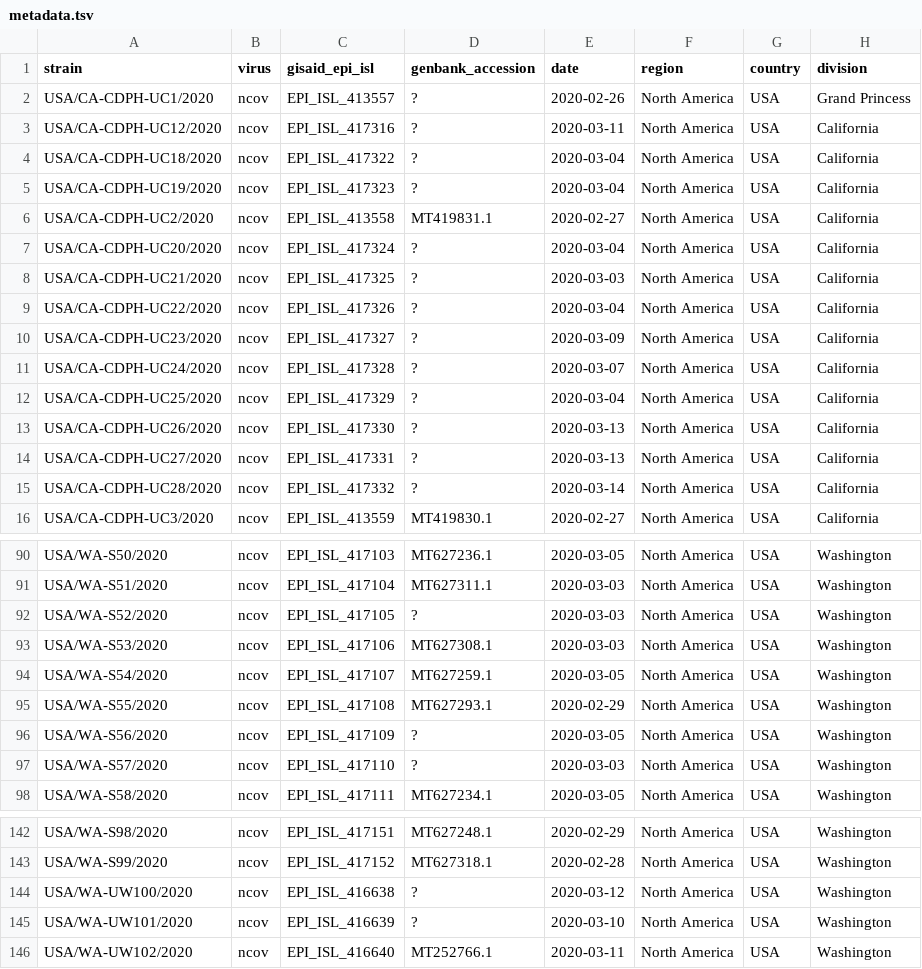
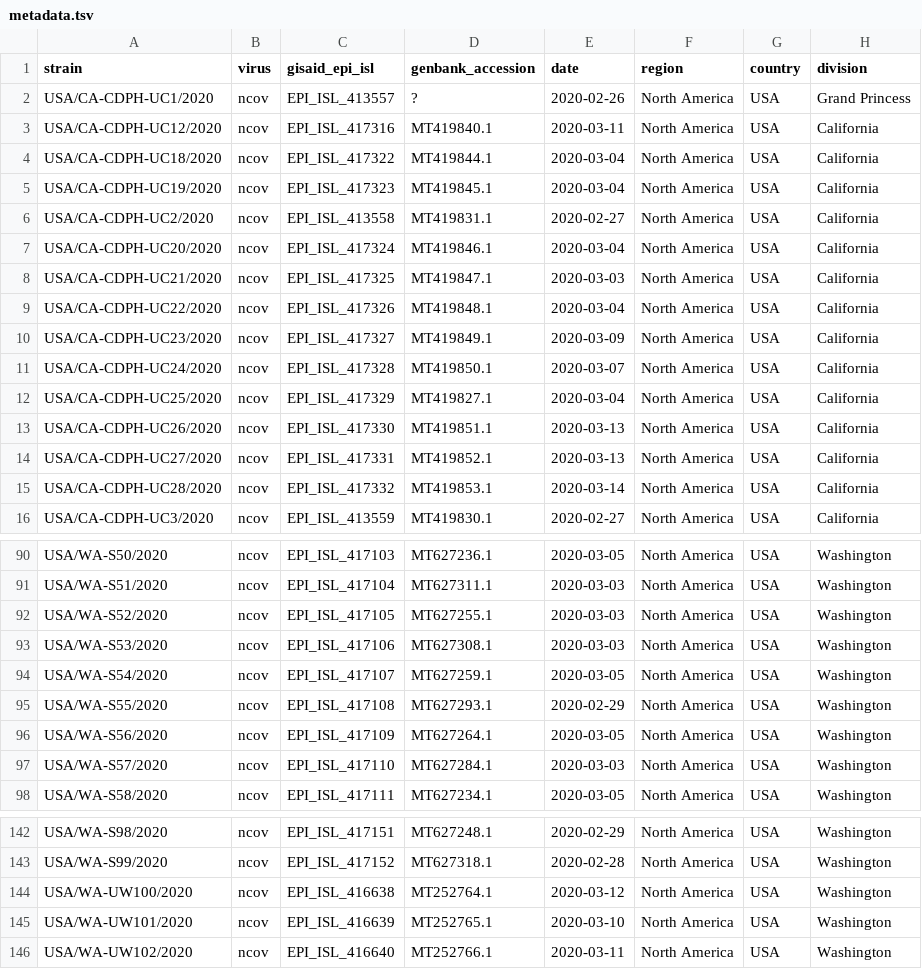
Before and after one commit to blab/ncov-cryptic-transmission, a TSV file: data/metadata.tsv, drawn as a sheet; only a part is shown, gaps mark what is left out; the diff covers the shown part only; the diff names each change by its address in the sheet, - before the commit and + after, or states it on an @@ line.

Commit message:
Update metadata with additional GenBank accessions
Additional GenBank accessions for 38 sequences found through searching
the strain name via https://www.ncbi.nlm.nih.gov/nuccore.

I made sure the strain name, collection date, and lab/authors matched.

```diff
--- a/data/metadata.tsv
+++ b/data/metadata.tsv
-D3 (genbank_accession): ?
+D3 (genbank_accession): MT419840.1
-D4 (genbank_accession): ?
+D4 (genbank_accession): MT419844.1
-D5 (genbank_accession): ?
+D5 (genbank_accession): MT419845.1
-D7 (genbank_accession): ?
+D7 (genbank_accession): MT419846.1
-D8 (genbank_accession): ?
+D8 (genbank_accession): MT419847.1
-D9 (genbank_accession): ?
+D9 (genbank_accession): MT419848.1
-D10 (genbank_accession): ?
+D10 (genbank_accession): MT419849.1
-D11 (genbank_accession): ?
+D11 (genbank_accession): MT419850.1
-D12 (genbank_accession): ?
+D12 (genbank_accession): MT419827.1
-D13 (genbank_accession): ?
+D13 (genbank_accession): MT419851.1
-D14 (genbank_accession): ?
+D14 (genbank_accession): MT419852.1
-D15 (genbank_accession): ?
+D15 (genbank_accession): MT419853.1
-D92 (genbank_accession): ?
+D92 (genbank_accession): MT627255.1
-D96 (genbank_accession): ?
+D96 (genbank_accession): MT627264.1
-D97 (genbank_accession): ?
+D97 (genbank_accession): MT627284.1
-D144 (genbank_accession): ?
+D144 (genbank_accession): MT252764.1
-D145 (genbank_accession): ?
+D145 (genbank_accession): MT252765.1
```
Also changed, not shown: 21 edited cells elsewhere in this file.
